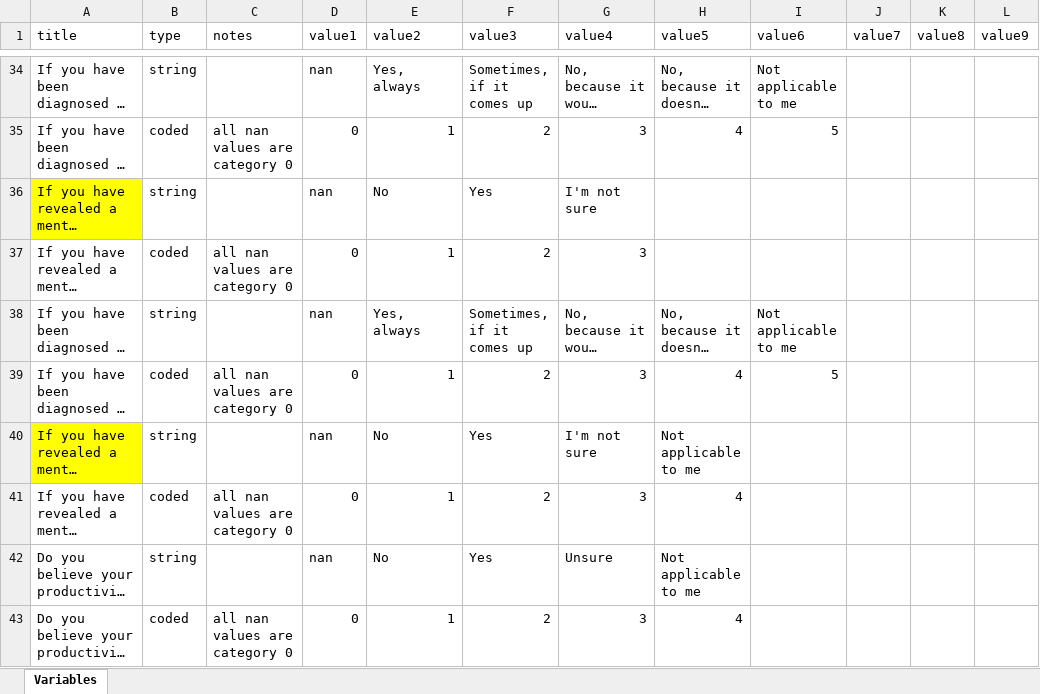
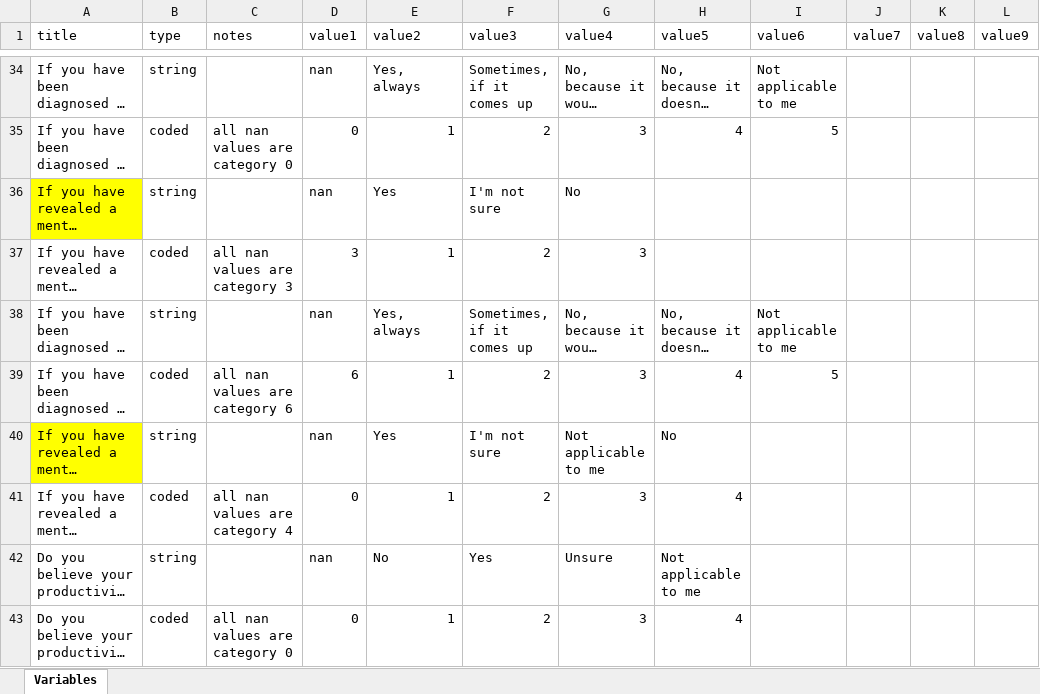
Before and after one commit to petz15/DS4ORG_unibe, an Excel workbook: codebook_peter.xlsx, sheet Variables, drawn as a sheet; only a part is shown, gaps mark what is left out; long unchanged cells end in …; values as stored, in another font and other column widths than the file's, no borders; the diff covers the shown part only; the diff names each change by its address in the sheet, - before the commit and + after, or states it on an @@ line.

Commit message:
changed the order of some variables to make it more sense. created the first regressions

```diff
--- a/codebook_peter.xlsx (sheet Variables)
+++ b/codebook_peter.xlsx (sheet Variables)
-E36 (value2): No
+E36 (value2): Yes
-F36 (value3): Yes
+F36 (value3): I'm not sure
-G36 (value4): I'm not sure
+G36 (value4): No
-C37 (notes): all nan values are category 0
+C37 (notes): all nan values are category 3
-D37 (value1): 0
+D37 (value1): 3
-C39 (notes): all nan values are category 0
+C39 (notes): all nan values are category 6
-D39 (value1): 0
+D39 (value1): 6
-E40 (value2): No
+E40 (value2): Yes
-F40 (value3): Yes
+F40 (value3): I'm not sure
-G40 (value4): I'm not sure
+G40 (value4): Not applicable to me
-H40 (value5): Not applicable to me
+H40 (value5): No
-C41 (notes): all nan values are category 0
+C41 (notes): all nan values are category 4
```
Also changed, not shown: 64 edited cells elsewhere in this sheet, df_2016.xlsx, 1 other file.
